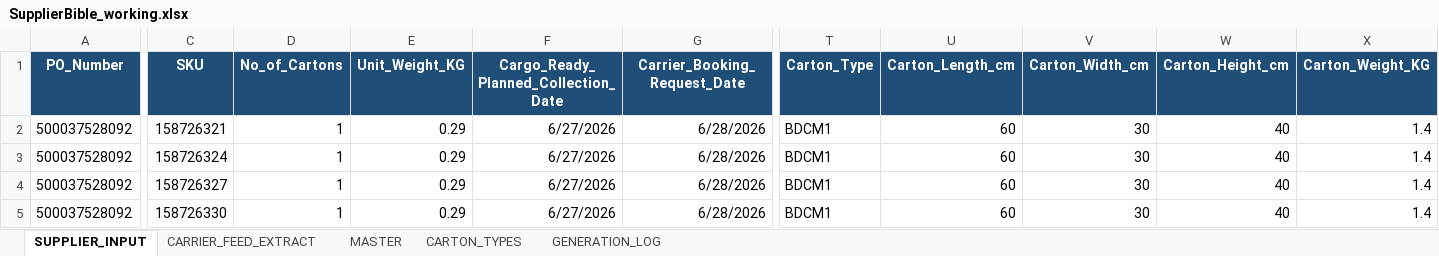
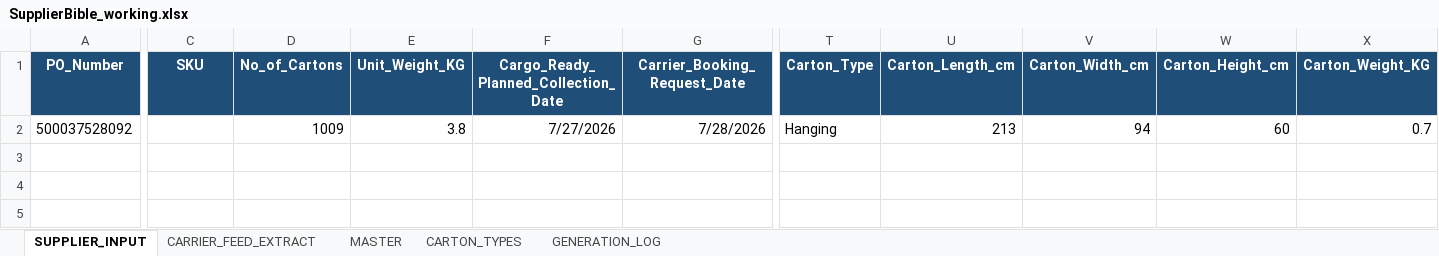
Before and after one commit to asos-elamathipandian/CarrierBooking_SCC_Stub, an Excel workbook: bible/SupplierBible_working.xlsx, sheet SUPPLIER_INPUT, drawn as a sheet; only a part is shown, gaps mark what is left out; values as stored, in another font and other column widths than the file's, no borders; rows hold the shown columns only; the diff covers the shown part only; the diff names each change by its address in the sheet, - before the commit and + after, or states it on an @@ line.

```diff
--- a/bible/SupplierBible_working.xlsx (sheet SUPPLIER_INPUT)
+++ b/bible/SupplierBible_working.xlsx (sheet SUPPLIER_INPUT)
-C2 (SKU): 158726321
+C2 (SKU): (empty)
-D2 (No_of_Cartons): 1
+D2 (No_of_Cartons): 1009
-E2 (Unit_Weight_KG): 0.29
+E2 (Unit_Weight_KG): 3.8
-F2: 6/27/2026
+F2: 7/27/2026
-G2 (Carrier_Booking_Request_Date): 6/28/2026
+G2 (Carrier_Booking_Request_Date): 7/28/2026
-T2 (Carton_Type): BDCM1
+T2 (Carton_Type): Hanging
-U2 (Carton_Length_cm): 60
+U2 (Carton_Length_cm): 213
-V2 (Carton_Width_cm): 30
+V2 (Carton_Width_cm): 94
-W2 (Carton_Height_cm): 40
+W2 (Carton_Height_cm): 60
-X2 (Carton_Weight_KG): 1.4
+X2 (Carton_Weight_KG): 0.7
-row 3: 500037528092 | 158726324 | 1 | 0.29 | 6/27/2026 | 6/28/2026 | BDCM1 | 60 | 30 | 40 | 1.4
-row 4: 500037528092 | 158726327 | 1 | 0.29 | 6/27/2026 | 6/28/2026 | BDCM1 | 60 | 30 | 40 | 1.4
-row 5: 500037528092 | 158726330 | 1 | 0.29 | 6/27/2026 | 6/28/2026 | BDCM1 | 60 | 30 | 40 | 1.4
```
Also changed, not shown: 4 edited cells elsewhere in this sheet, sheet MASTER, sheet CARRIER_FEED_EXTRACT, 5 other files.
